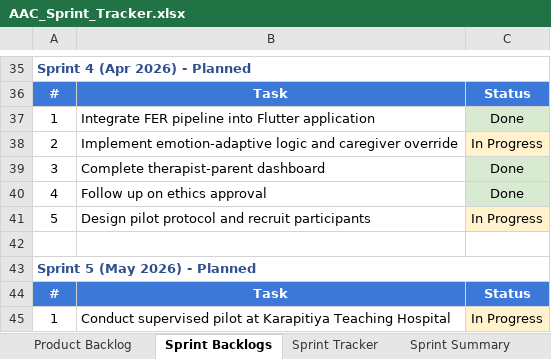
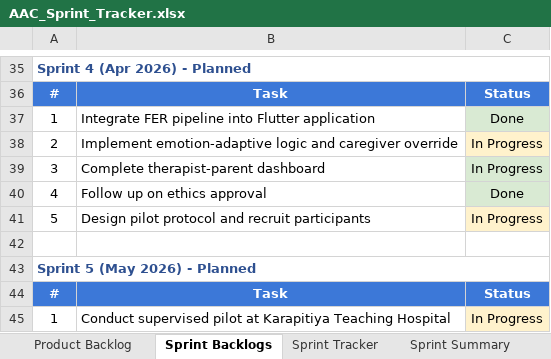
Before and after one commit to YasasPasinduFernando/aac_sinhala_tamil_english, an Excel workbook: Esoft/AAC_Sprint_Tracker.xlsx, sheet Sprint Backlogs, drawn as a sheet; only a part is shown, gaps mark what is left out; values as stored, in another font and other column widths than the file's, no borders; the diff names each change by its address in the sheet, - before the commit and + after, or states it on an @@ line.

```diff
--- a/Esoft/AAC_Sprint_Tracker.xlsx (sheet Sprint Backlogs)
+++ b/Esoft/AAC_Sprint_Tracker.xlsx (sheet Sprint Backlogs)
-C39: Done
+C39: In Progress
```
Also changed, not shown: 2 other files.
